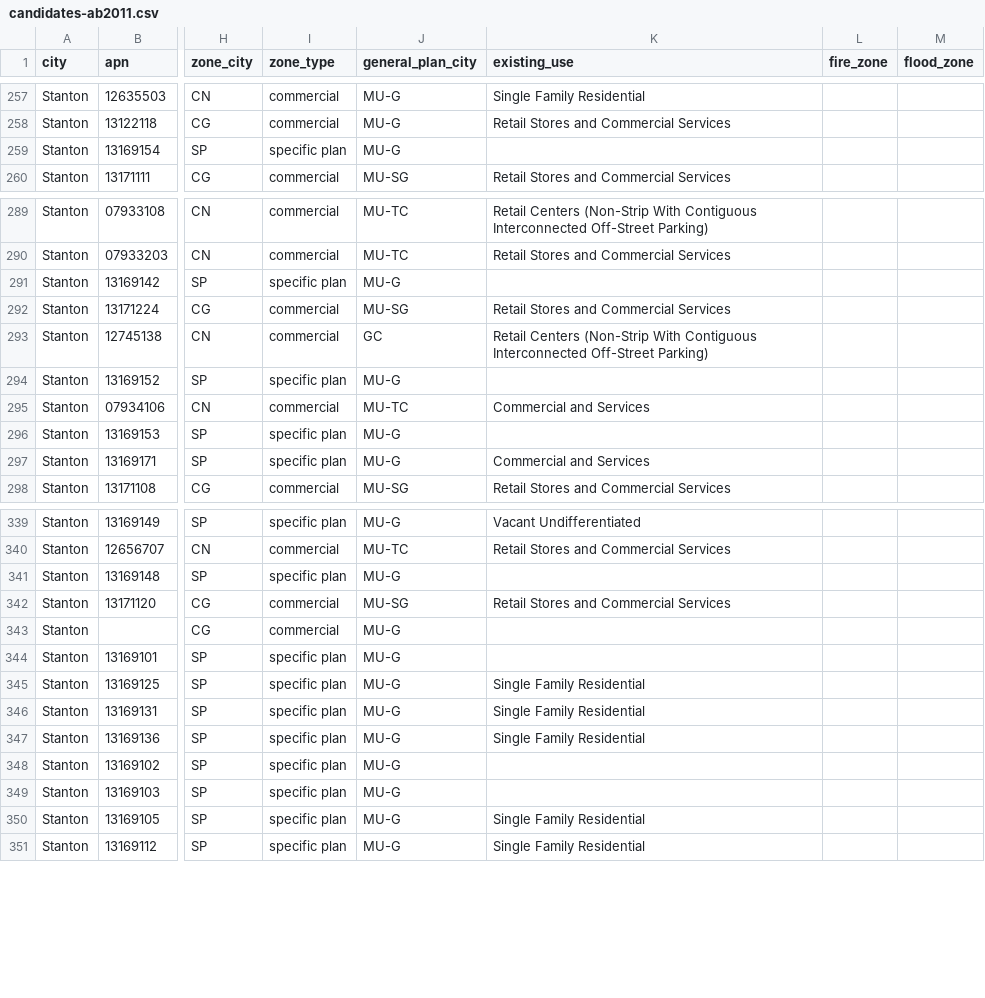
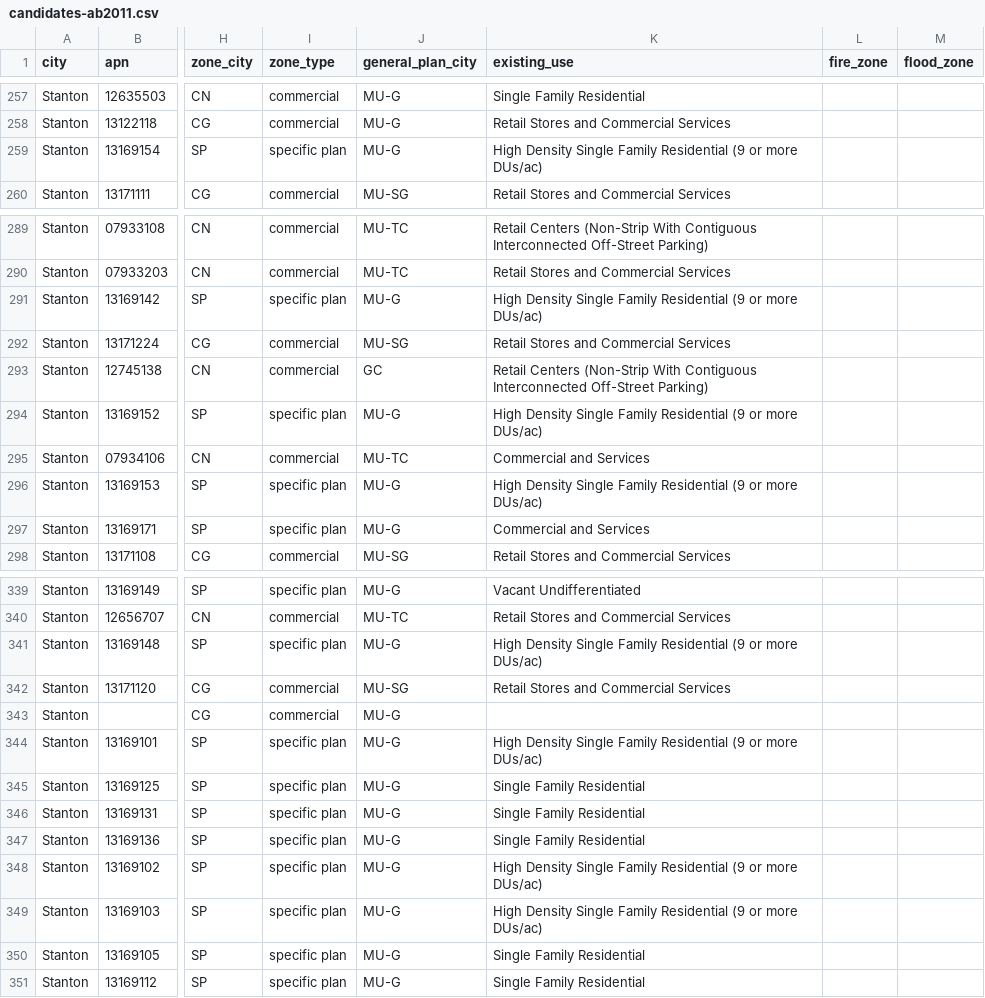
Before and after one commit to nicksan2c/claude-impact-lab-uci, a CSV file: lanes/1-find-it/data/stanton/candidates-ab2011.csv, drawn as a sheet; only a part is shown, gaps mark what is left out; the diff names each change by its address in the sheet, - before the commit and + after, or states it on an @@ line.

```diff
--- a/lanes/1-find-it/data/stanton/candidates-ab2011.csv
+++ b/lanes/1-find-it/data/stanton/candidates-ab2011.csv
-K259 (existing_use): (empty)
+K259 (existing_use): High Density Single Family Residential (9 or more DUs/ac)
-K291 (existing_use): (empty)
+K291 (existing_use): High Density Single Family Residential (9 or more DUs/ac)
-K294 (existing_use): (empty)
+K294 (existing_use): High Density Single Family Residential (9 or more DUs/ac)
-K296 (existing_use): (empty)
+K296 (existing_use): High Density Single Family Residential (9 or more DUs/ac)
-K341 (existing_use): (empty)
+K341 (existing_use): High Density Single Family Residential (9 or more DUs/ac)
-K344 (existing_use): (empty)
+K344 (existing_use): High Density Single Family Residential (9 or more DUs/ac)
-K348:K349 (existing_use): (empty)
+K348:K349 (existing_use): High Density Single Family Residential (9 or more DUs/ac)
```
Also changed, not shown: lanes/1-find-it/data/garden-grove/candidates-ab2011.csv, lanes/1-find-it/data/stanton/candidates-sb9.csv, 17 other files.
